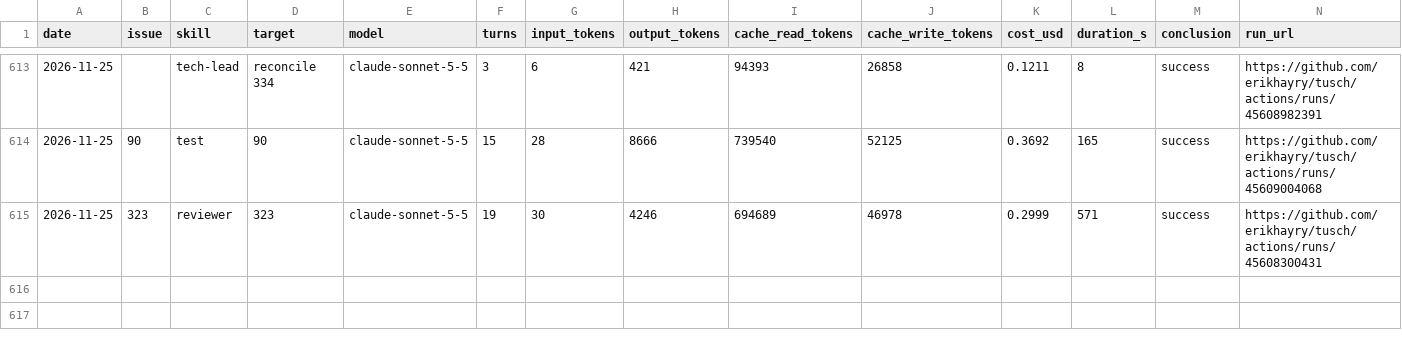
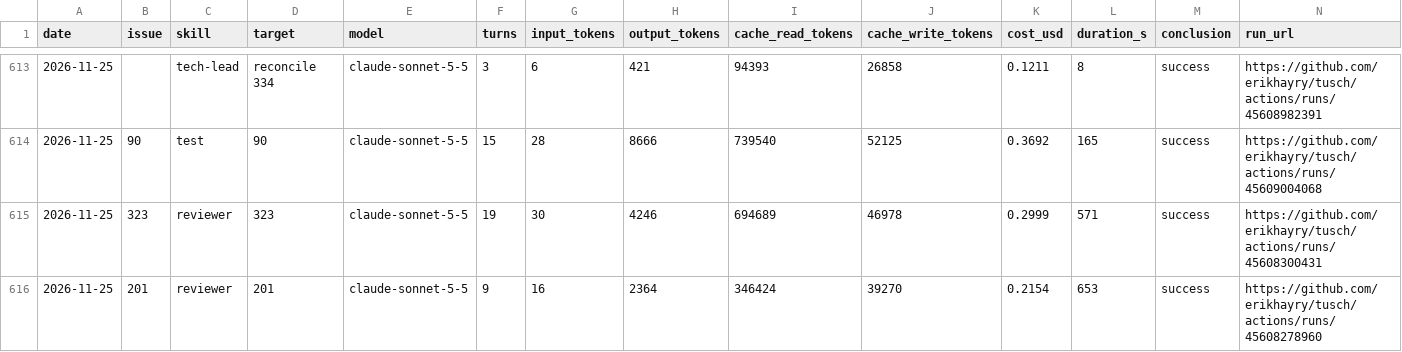
Before and after one commit to erikhayry/tusch, a CSV file: costs.csv, drawn as a sheet; only a part is shown, gaps mark what is left out; the diff names each change by its address in the sheet, - before the commit and + after, or states it on an @@ line.

```diff
--- a/costs.csv
+++ b/costs.csv
+row 616: 2026-11-25 | 201 | reviewer | 201 | claude-sonnet-5-5 | 9 | 16 | 2364 | 346424 | 39270 | 0.2154 | 653 | success | https://github.com/erikhayry/tusch/actions/runs/45608278960
```
